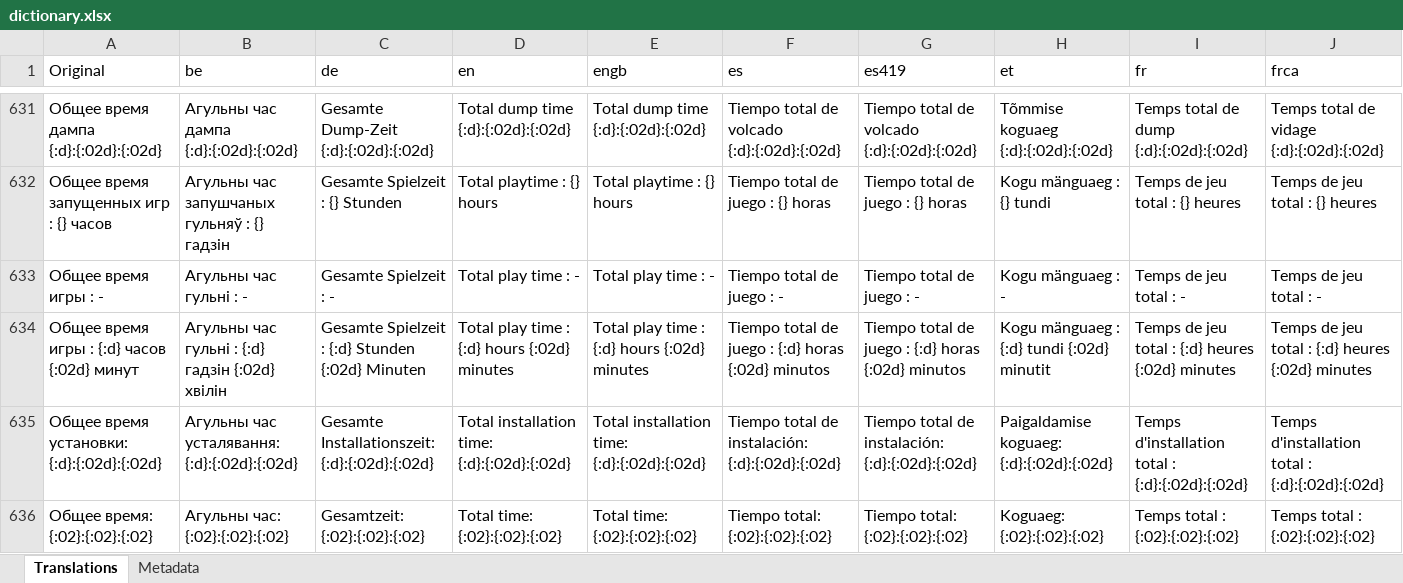
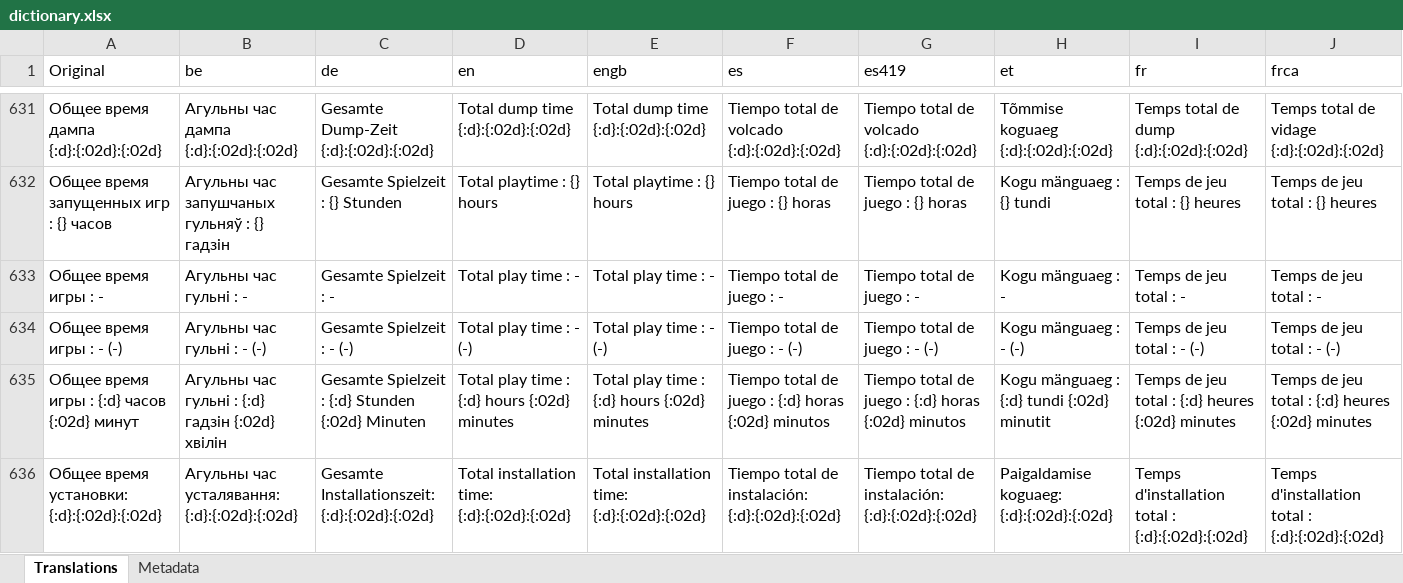
Before and after one commit to rashevskyv/DBIPatcher, an Excel workbook: data/dictionary.xlsx, sheet Translations, drawn as a sheet; only a part is shown, gaps mark what is left out; the shorter side is filled out with more unchanged rows; values as stored, in another font and other column widths than the file's, no borders; rows hold the shown columns only; the diff names each change by its address in the sheet, - before the commit and + after, or states it on an @@ line.

```diff
--- a/data/dictionary.xlsx (sheet Translations)
+++ b/data/dictionary.xlsx (sheet Translations)
+row 634: Общее время игры : - (-) | Агульны час гульні : - (-) | Gesamte Spielzeit : - (-) | Total play time : - (-) | Total play time : - (-) | Tiempo total de juego : - (-) | Tiempo total de juego : - (-) | Kogu mänguaeg : - (-) | Temps de jeu total : - (-) | Temps de jeu total : - (-)
```
Also changed, not shown: 26 other files.
